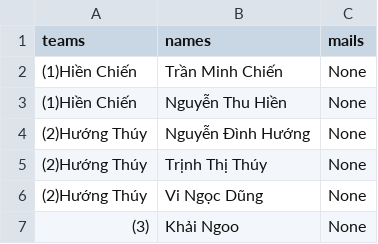
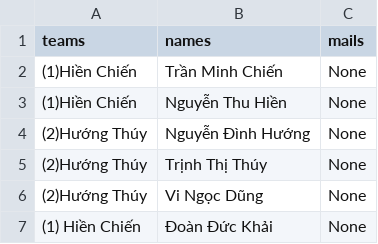
Before and after one commit to ChienLady/st-web, a CSV file: Assets/names.csv, drawn as a sheet; removed rows and columns are numbered as before the commit, all else as after; the diff names each change by its address in the sheet, - before the commit and + after, or states it on an @@ line.

```diff
--- a/Assets/names.csv
+++ b/Assets/names.csv
-row 7: (3) | Khải Ngoo | None
+row 7: (1) Hiền Chiến | Đoàn Đức Khải | None
```
Also changed, not shown: Assets/money.csv, 5 other files.
